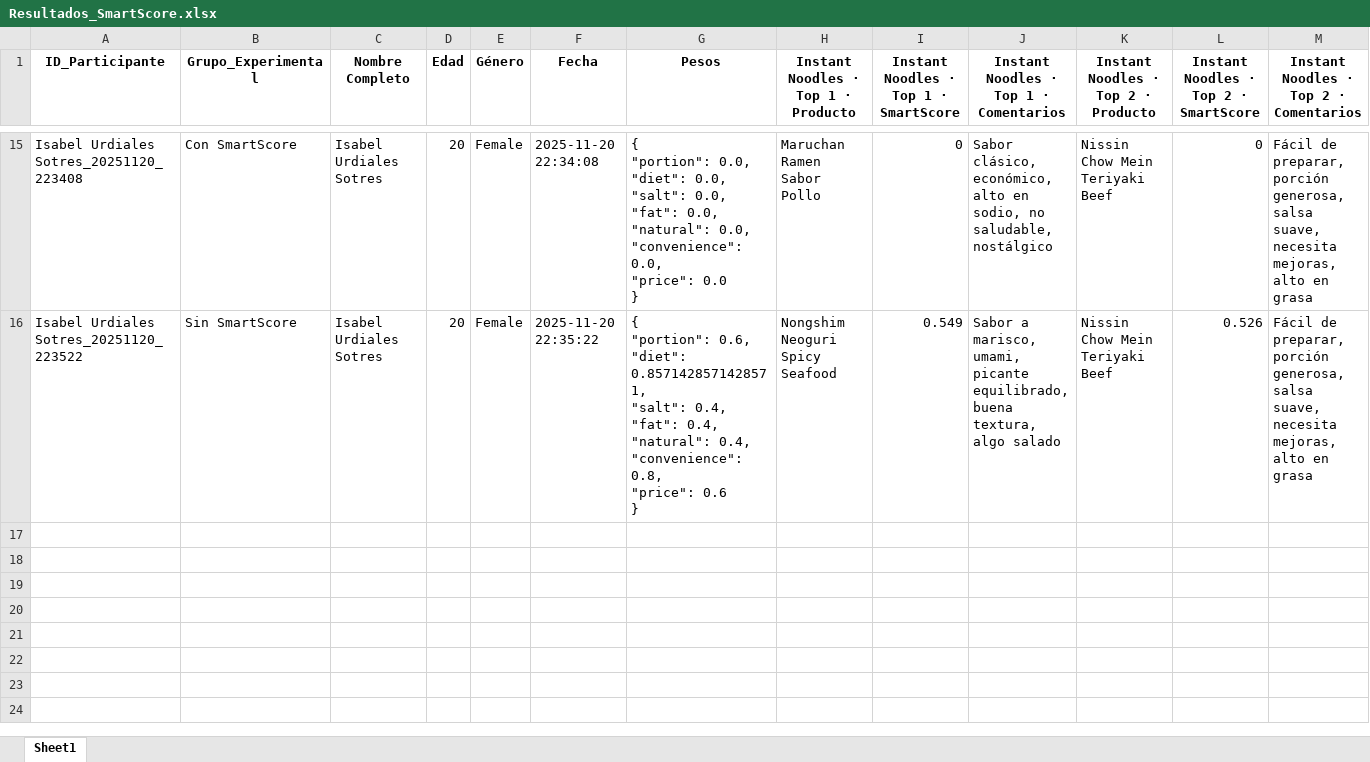
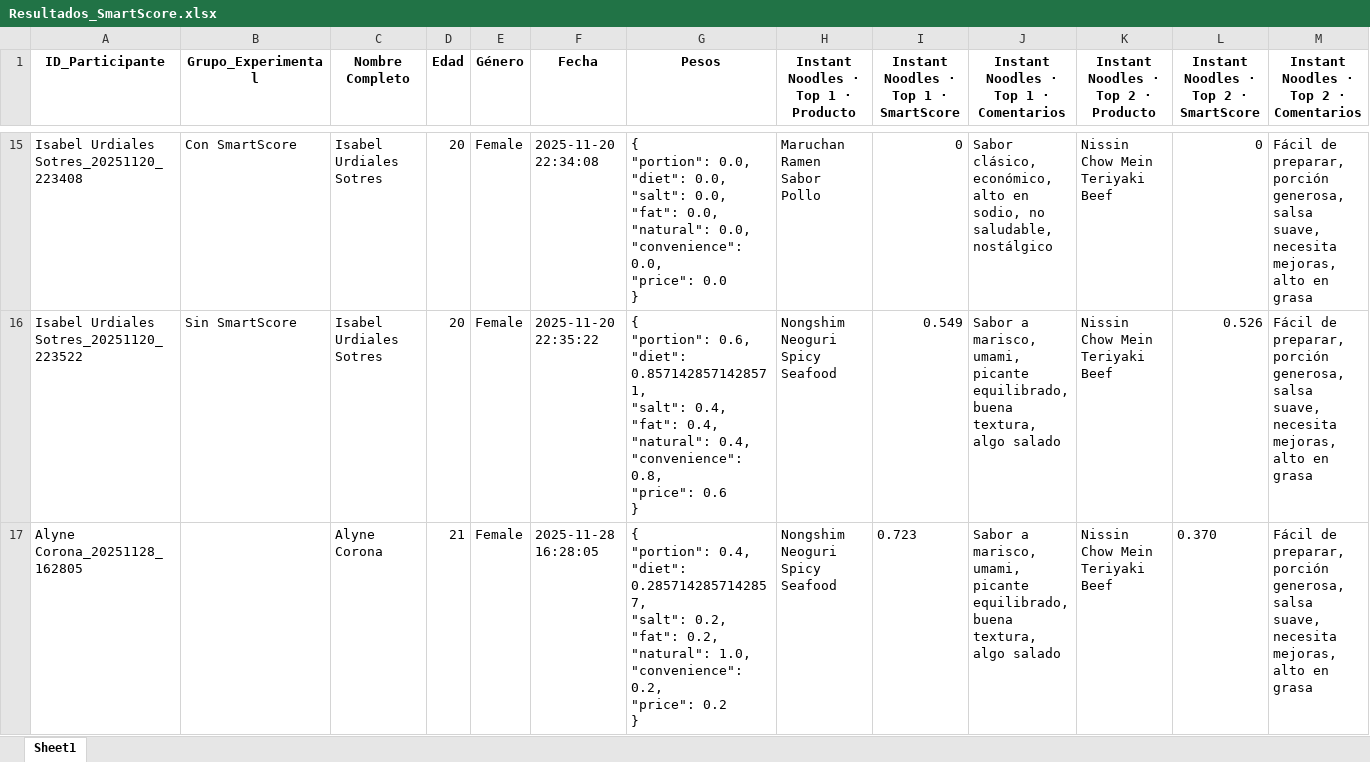
Before and after one commit to SChavavt/app_Estancia, an Excel workbook: Resultados_SmartScore.xlsx, sheet Sheet1, drawn as a sheet; only a part is shown, gaps mark what is left out; values as stored, in another font and other column widths than the file's, no borders; rows hold the shown columns only; ↵ is a line break in a cell; the diff names each change by its address in the sheet, - before the commit and + after, or states it on an @@ line.

Commit message:
Actualización SmartScore desde Streamlit (Alyne Corona)

```diff
--- a/Resultados_SmartScore.xlsx (sheet Sheet1)
+++ b/Resultados_SmartScore.xlsx (sheet Sheet1)
+row 17: Alyne Corona_20251128_162805 |  | Alyne Corona | 21 | Female | 2025-11-28 16:28:05 | { ↵ "portion": 0.4, ↵ "diet": 0.2857142857142857, ↵ "salt": 0.2, ↵ "fat": 0.2, ↵ "natural": 1.0, ↵ "convenience": 0.2, ↵ "price": 0.2 ↵ } | Nongshim Neoguri Spicy Seafood | 0.723 | Sabor a marisco, umami, picante equilibrado, buena textura, algo salado | Nissin Chow Mein Teriyaki Beef | 0.370 | Fácil de preparar, porción generosa, salsa suave, necesita mejoras, alto en grasa
```
